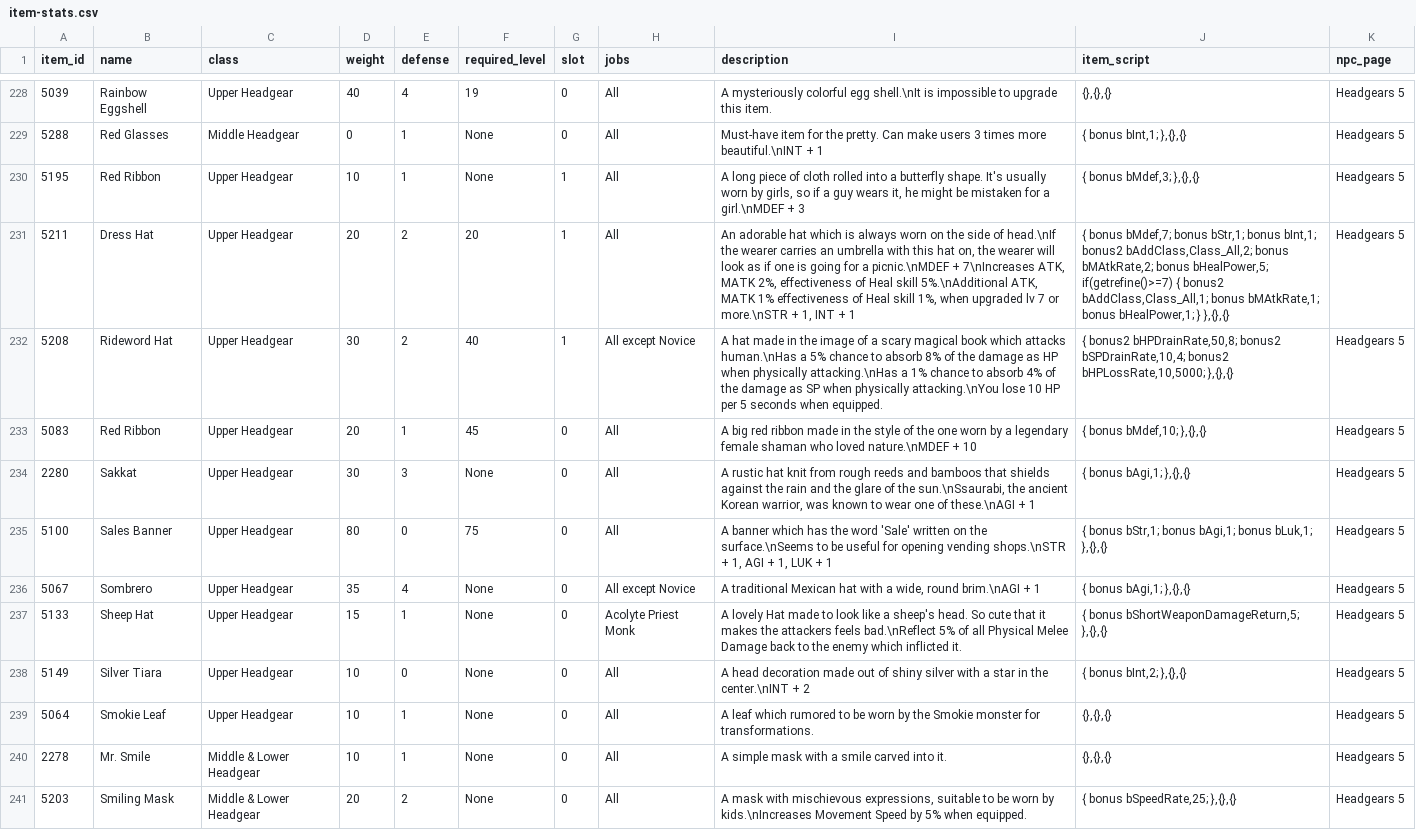
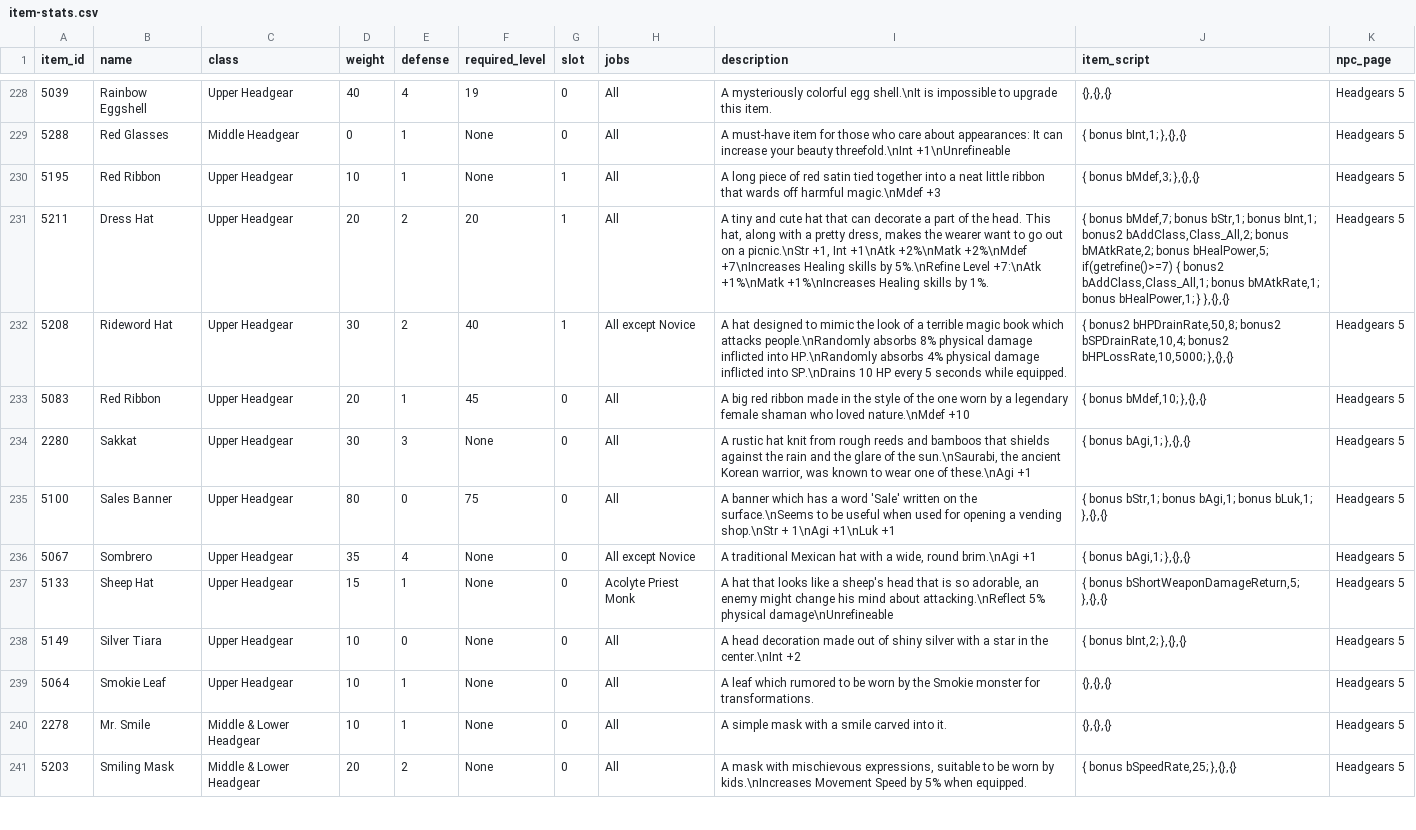
Before and after one commit to violet-ro/ro-price-check, a CSV file: data/item-stats.csv, drawn as a sheet; only a part is shown, gaps mark what is left out; the diff covers the shown part only; the diff names each change by its address in the sheet, - before the commit and + after, or states it on an @@ line.

```diff
--- a/data/item-stats.csv
+++ b/data/item-stats.csv
-I229 (description): Must-have item for the pretty. Can make users 3 times more beautiful.\nINT + 1
+I229 (description): A must-have item for those who care about appearances: It can increase your beauty threefold.\nInt +1\nUnrefineable
-I230 (description): …piece of cloth rolled into a butterfly shape. It's usually worn by girls, so if a guy wears it, he might be mistaken for a girl.\nMDEF + 3
+I230 (description): …piece of red satin tied together into a neat little ribbon that wards off harmful magic.\nMdef +3
-I231 (description): An adorable hat which is always worn on the side of head.\nIf the wearer carries an umbrella with this hat on, the wearer will look as if one is going for a picnic.\nMDEF + 7\nIncreases ATK, MATK 2%, effectiveness of Heal skill 5%.\nAdditional ATK, MATK 1% effectiveness of Heal skill 1%, when upgraded lv 7 or more.\nSTR + 1, INT + 1
+I231 (description): A tiny and cute hat that can decorate a part of the head. This hat, along with a pretty dress, makes the wearer want to go out on a picnic.\nStr +1, Int +1\nAtk +2%\nMatk +2%\nMdef +7\nIncreases Healing skills by 5%.\nRefine Level +7:\nAtk +1%\nMatk +1%\nIncreases Healing skills by 1%.
-I232 (description): A hat made in the image of a scary magical book which attacks human.\nHas a 5% chance to absorb 8% of the damage as HP when physically attacking.\nHas a 1% chance to absorb 4% of the damage as SP when physically attacking.\nYou lose 10 HP per 5 seconds when equipped.
+I232 (description): A hat designed to mimic the look of a terrible magic book which attacks people.\nRandomly absorbs 8% physical damage inflicted into HP.\nRandomly absorbs 4% physical damage inflicted into SP.\nDrains 10 HP every 5 seconds while equipped.
-I233 (description): …who loved nature.\nMDEF + 10
+I233 (description): …who loved nature.\nMdef +10
-I234 (description): …of the sun.\nSsaurabi, the ancient Korean warrior, was known to wear one of these.\nAGI + 1
+I234 (description): …of the sun.\nSaurabi, the ancient Korean warrior, was known to wear one of these.\nAgi +1
-I235 (description): …which has the word 'Sale' written on the surface.\nSeems to be useful for opening vending shops.\nSTR + 1, AGI + 1, LUK + 1
+I235 (description): …which has a word 'Sale' written on the surface.\nSeems to be useful when used for opening a vending shop.\nStr + 1\nAgi +1\nLuk +1
-I236 (description): …wide, round brim.\nAGI + 1
+I236 (description): …wide, round brim.\nAgi +1
-I237 (description): A lovely Hat made to look like a sheep's head. So cute that it makes the attackers feels bad.\nReflect 5% of all Physical Melee Damage back to the enemy which inflicted it.
+I237 (description): A hat that looks like a sheep's head that is so adorable, an enemy might change his mind about attacking.\nReflect 5% physical damage\nUnrefineable
-I238 (description): …in the center.\nINT + 2
+I238 (description): …in the center.\nInt +2
```
Also changed, not shown: 30 edited cells elsewhere in this file.
